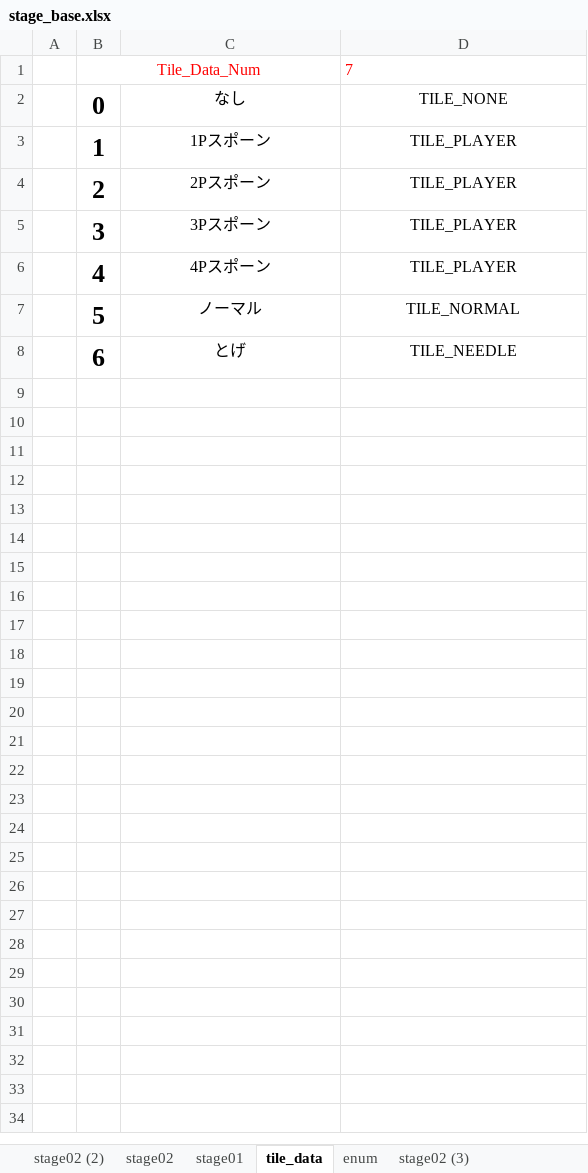
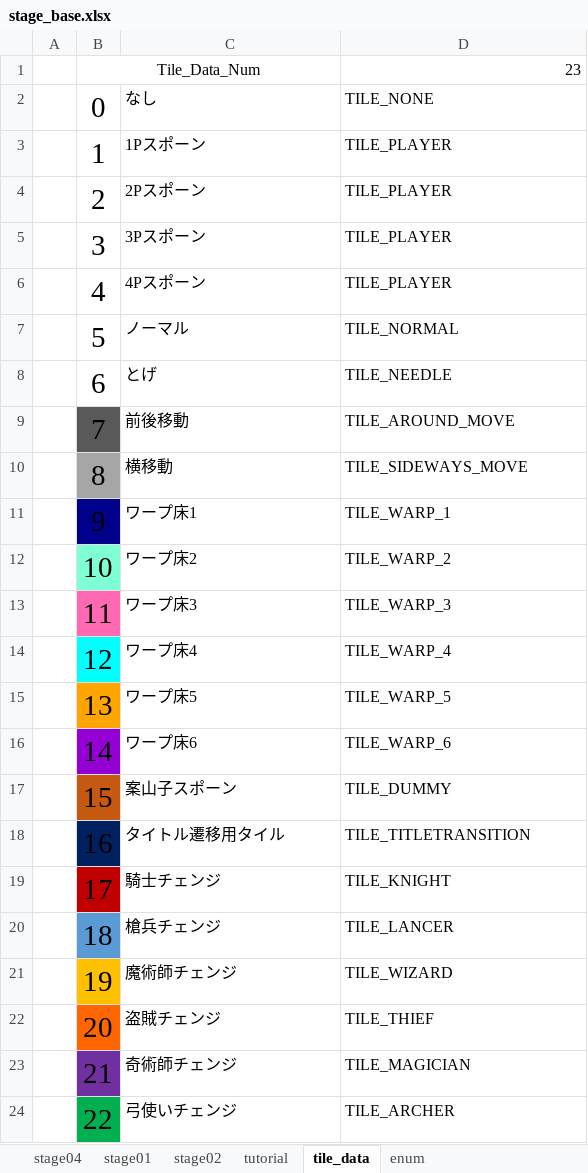
Before and after one commit to miraika4400/take-a-camp, an Excel workbook: 01_project/take a camp/take a camp/data/Text/stage/stage_base.xlsx, sheet tile_data, drawn as a sheet; values as stored, in another font and other column widths than the file's, no borders; conditional formats not drawn; the diff names each change by its address in the sheet, - before the commit and + after, or states it on an @@ line.

```diff
--- a/01_project/take a camp/take a camp/data/Text/stage/stage_base.xlsx (sheet tile_data)
+++ b/01_project/take a camp/take a camp/data/Text/stage/stage_base.xlsx (sheet tile_data)
-sheet tab: stage02 (2)
-sheet tab: stage02 (3)
+sheet tab: stage04
+sheet tab: tutorial
@@ sheet tab order changed: stage04 | stage01 | stage02 | tutorial | tile_data | enum @@
-B1 text colour: #FF0000
+B1 text colour: black
-D1: 7
+D1: 23
@@ D1 text colour: #FF0000 → black, alignment: left → right @@
-B2:B8 bold: on
+B2:B8 bold: off, text size: larger
-C2:D8 alignment: center
+C2:D8 alignment: left
+row 9:  | 7 | 前後移動 | TILE_AROUND_MOVE
+row 10:  | 8 | 横移動 | TILE_SIDEWAYS_MOVE
+row 11:  | 9 | ワープ床1 | TILE_WARP_1
+row 12:  | 10 | ワープ床2 | TILE_WARP_2
+row 13:  | 11 | ワープ床3 | TILE_WARP_3
+row 14:  | 12 | ワープ床4 | TILE_WARP_4
+row 15:  | 13 | ワープ床5 | TILE_WARP_5
+row 16:  | 14 | ワープ床6 | TILE_WARP_6
+row 17:  | 15 | 案山子スポーン | TILE_DUMMY
+row 18:  | 16 | タイトル遷移用タイル | TILE_TITLETRANSITION
+row 19:  | 17 | 騎士チェンジ | TILE_KNIGHT
+row 20:  | 18 | 槍兵チェンジ | TILE_LANCER
+row 21:  | 19 | 魔術師チェンジ | TILE_WIZARD
+row 22:  | 20 | 盗賊チェンジ | TILE_THIEF
+row 23:  | 21 | 奇術師チェンジ | TILE_MAGICIAN
+row 24:  | 22 | 弓使いチェンジ | TILE_ARCHER
```
Also changed, not shown: sheet enum, formulas that keep their value, 14 other files.
